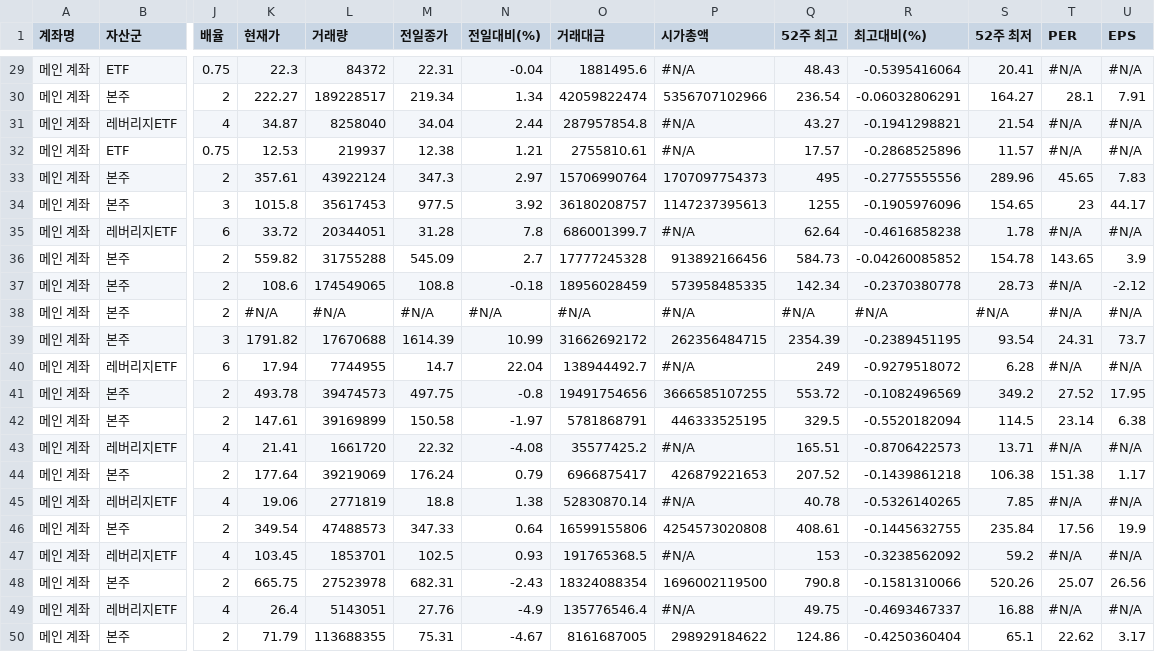
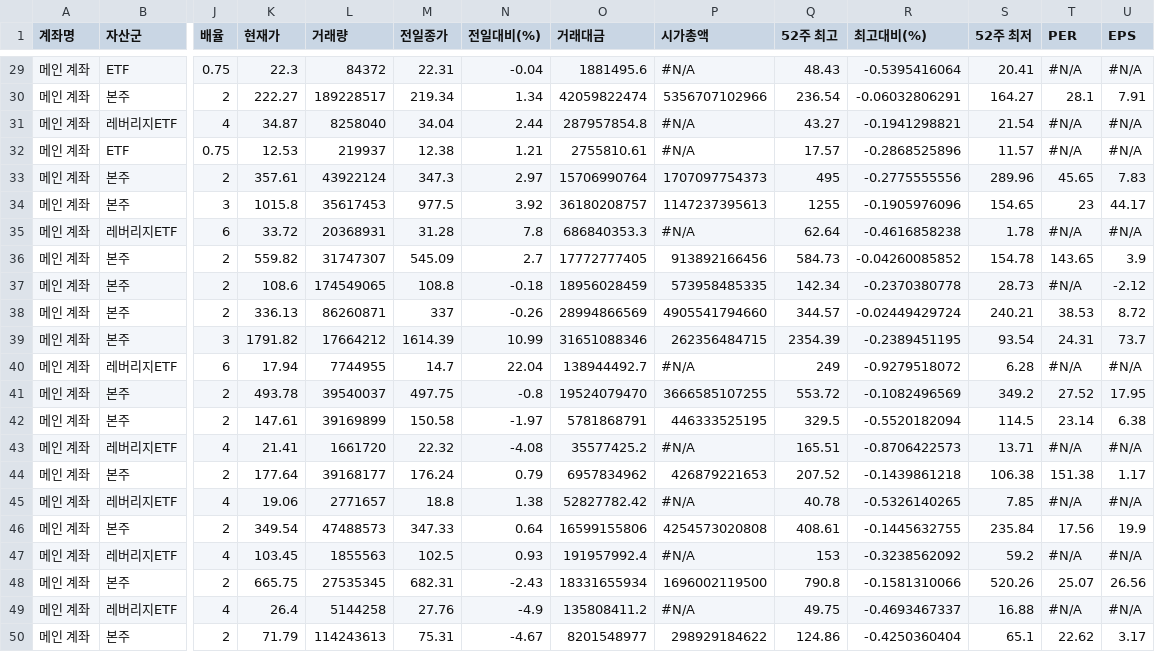
Before and after one commit to yr857511-cpu/INVESTLAB, a CSV file: sheet.csv, drawn as a sheet; only a part is shown, gaps mark what is left out; the diff covers the shown part only; the diff names each change by its address in the sheet, - before the commit and + after, or states it on an @@ line.

```diff
--- a/sheet.csv
+++ b/sheet.csv
-L35 (거래량): 20344051
+L35 (거래량): 20368931
-O35 (거래대금): 686001399.7
+O35 (거래대금): 686840353.3
-L36 (거래량): 31755288
+L36 (거래량): 31747307
-O36 (거래대금): 17777245328
+O36 (거래대금): 17772777405
-K38 (현재가): #N/A
+K38 (현재가): 336.13
-L38 (거래량): #N/A
+L38 (거래량): 86260871
-M38 (전일종가): #N/A
+M38 (전일종가): 337
-N38 (전일대비(%)): #N/A
+N38 (전일대비(%)): -0.26
-O38 (거래대금): #N/A
+O38 (거래대금): 28994866569
-P38 (시가총액): #N/A
+P38 (시가총액): 4905541794660
-Q38 (52주 최고): #N/A
+Q38 (52주 최고): 344.57
-R38 (최고대비(%)): #N/A
+R38 (최고대비(%)): -0.02449429724
-S38 (52주 최저): #N/A
+S38 (52주 최저): 240.21
-T38 (PER): #N/A
+T38 (PER): 38.53
-U38 (EPS): #N/A
+U38 (EPS): 8.72
-L39 (거래량): 17670688
+L39 (거래량): 17664212
-O39 (거래대금): 31662692172
+O39 (거래대금): 31651088346
-L41 (거래량): 39474573
+L41 (거래량): 39540037
-O41 (거래대금): 19491754656
+O41 (거래대금): 19524079470
-L44 (거래량): 39219069
+L44 (거래량): 39168177
-O44 (거래대금): 6966875417
+O44 (거래대금): 6957834962
-L45 (거래량): 2771819
+L45 (거래량): 2771657
-O45 (거래대금): 52830870.14
+O45 (거래대금): 52827782.42
-L47 (거래량): 1853701
+L47 (거래량): 1855563
-O47 (거래대금): 191765368.5
+O47 (거래대금): 191957992.4
-L48 (거래량): 27523978
+L48 (거래량): 27535345
-O48 (거래대금): 18324088354
+O48 (거래대금): 18331655934
-L49 (거래량): 5143051
+L49 (거래량): 5144258
-O49 (거래대금): 135776546.4
+O49 (거래대금): 135808411.2
-L50 (거래량): 113688355
+L50 (거래량): 114243613
-O50 (거래대금): 8161687005
+O50 (거래대금): 8201548977
```
Also changed, not shown: 92 edited cells elsewhere in this file.
